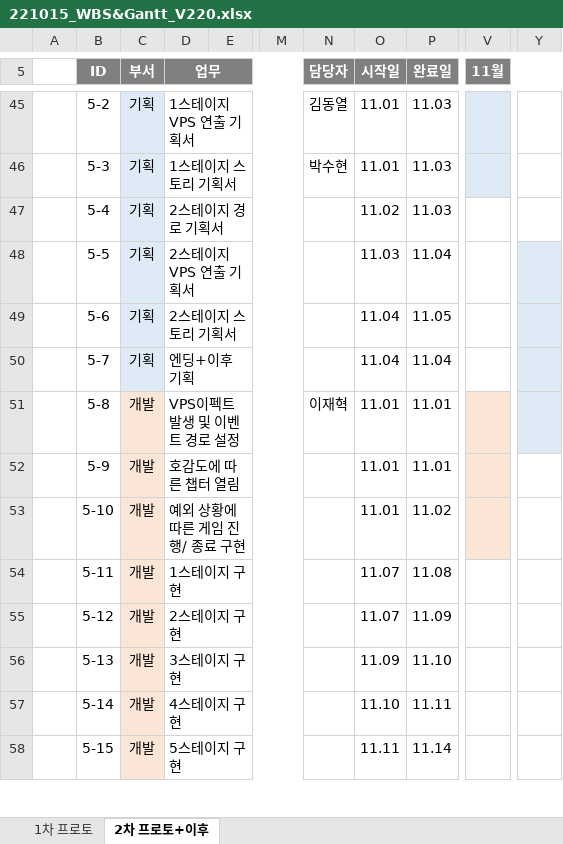
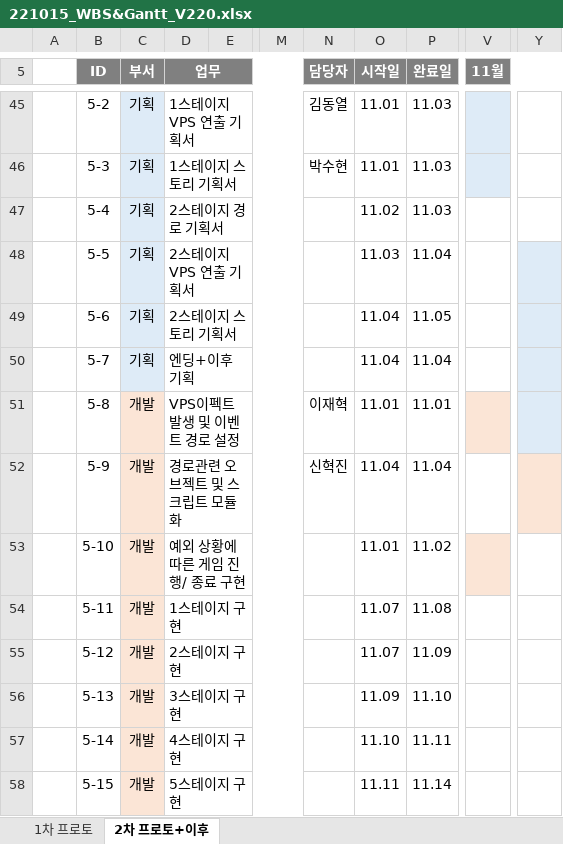
Before and after one commit to Kjaeseong/RocketTeamDocu, an Excel workbook: 01.일정관리/221015_WBS&Gantt_V220.xlsx, sheet 2차 프로토+이후, drawn as a sheet; only a part is shown, gaps mark what is left out; values as stored, in another font and other column widths than the file's, no borders; charts and pictures not drawn; the diff names each change by its address in the sheet, - before the commit and + after, or states it on an @@ line.

Commit message:
박수현_일정수정

```diff
--- a/01.일정관리/221015_WBS&Gantt_V220.xlsx (sheet 2차 프로토+이후)
+++ b/01.일정관리/221015_WBS&Gantt_V220.xlsx (sheet 2차 프로토+이후)
-D52 (업무): 호감도에 따른 챕터 열림
+D52 (업무): 경로관련 오브젝트 및 스크립트 모듈화
-N52 (담당자): (empty)
+N52 (담당자): 신혁진
-O52 (시작일): 11.01
+O52 (시작일): 11.04
-P52 (완료일): 11.01
+P52 (완료일): 11.04
-V52 fill: #FBE5D6
+V52 fill: none
-Y52 fill: none
+Y52 fill: #FBE5D6
```
